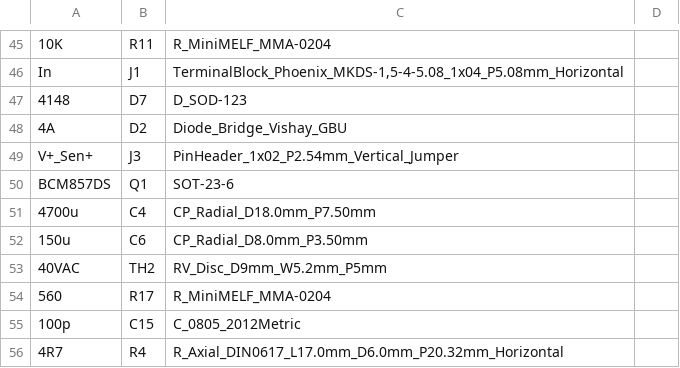
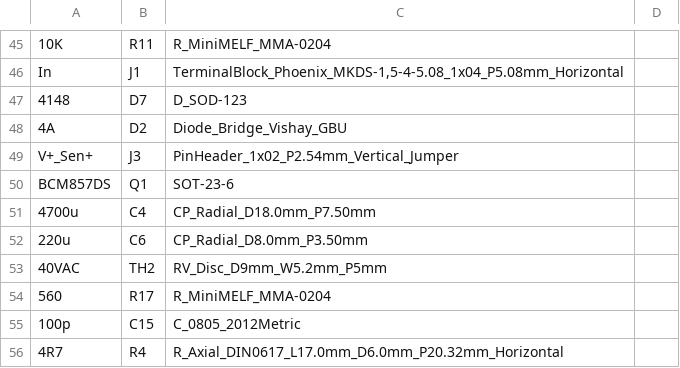
Before and after one commit to Ariamelon/JD_SuperReg, a CSV file: Production/BOM-JD_SuperReg.csv, drawn as a sheet; only a part is shown, gaps mark what is left out; the diff covers the shown part only.

```diff
--- a/Production/BOM-JD_SuperReg.csv
+++ b/Production/BOM-JD_SuperReg.csv
@@ -51,3 +51,3 @@ BCM857DS,Q1,SOT-23-6,
 4700u,C4,CP_Radial_D18.0mm_P7.50mm,
-150u,C6,CP_Radial_D8.0mm_P3.50mm,
+220u,C6,CP_Radial_D8.0mm_P3.50mm,
 40VAC,TH2,RV_Disc_D9mm_W5.2mm_P5mm,
```
Also changed, not shown: 17 edited cells elsewhere in this file, Production/CPL-JD_SuperReg.csv, 12 other files.
